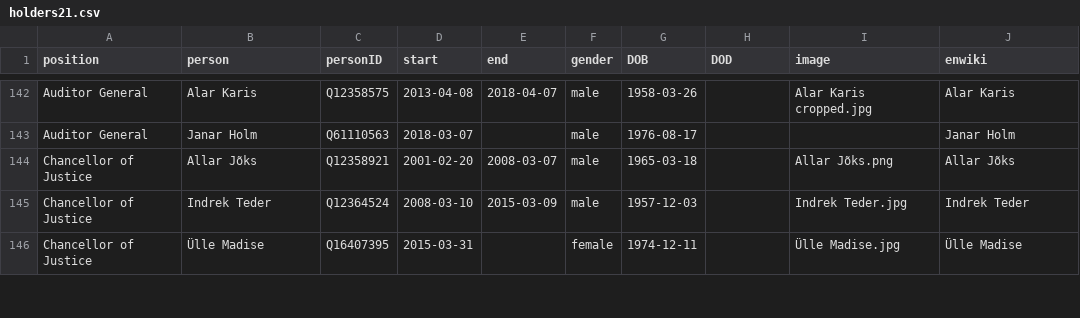
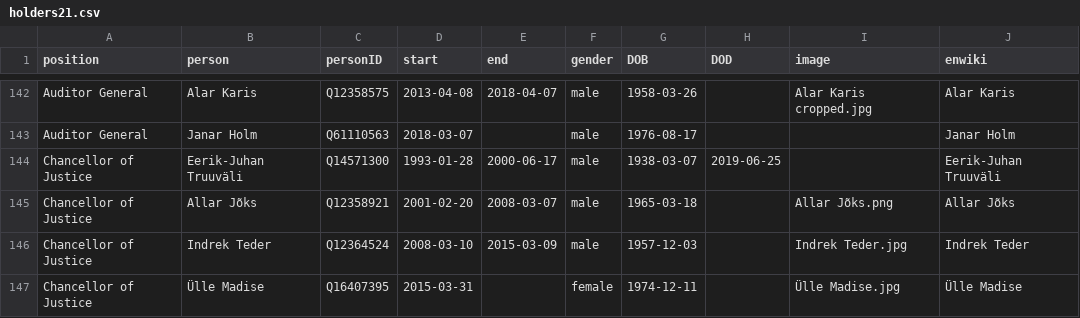
Before and after one commit to every-politician-scrapers/estonia, a CSV file: html/holders21.csv, drawn as a sheet; only a part is shown, gaps mark what is left out; the diff names each change by its address in the sheet, - before the commit and + after, or states it on an @@ line.

Commit message:
HTML update

```diff
--- a/html/holders21.csv
+++ b/html/holders21.csv
+row 144: Chancellor of Justice | Eerik-Juhan Truuväli | Q14571300 | 1993-01-28 | 2000-06-17 | male | 1938-03-07 | 2019-06-25 |  | Eerik-Juhan Truuväli
```
